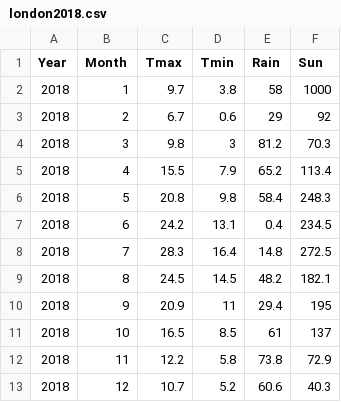
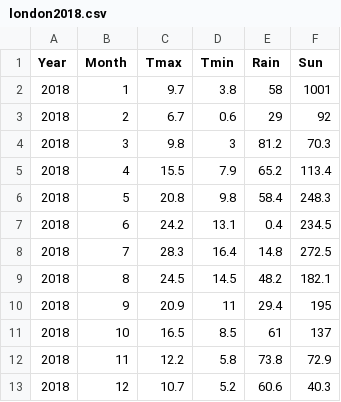
Before and after one commit to privacy-tech-lab/ccpa-metrics, a CSV file: london2018.csv, drawn as a sheet.

Commit message:
Update data

```diff
--- a/london2018.csv
+++ b/london2018.csv
@@ -1,3 +1,3 @@
 Year,Month,Tmax,Tmin,Rain,Sun
-2018,1,9.7,3.8,58,1000
+2018,1,9.7,3.8,58,1001
 2018,2,6.7,0.6,29,92
```
